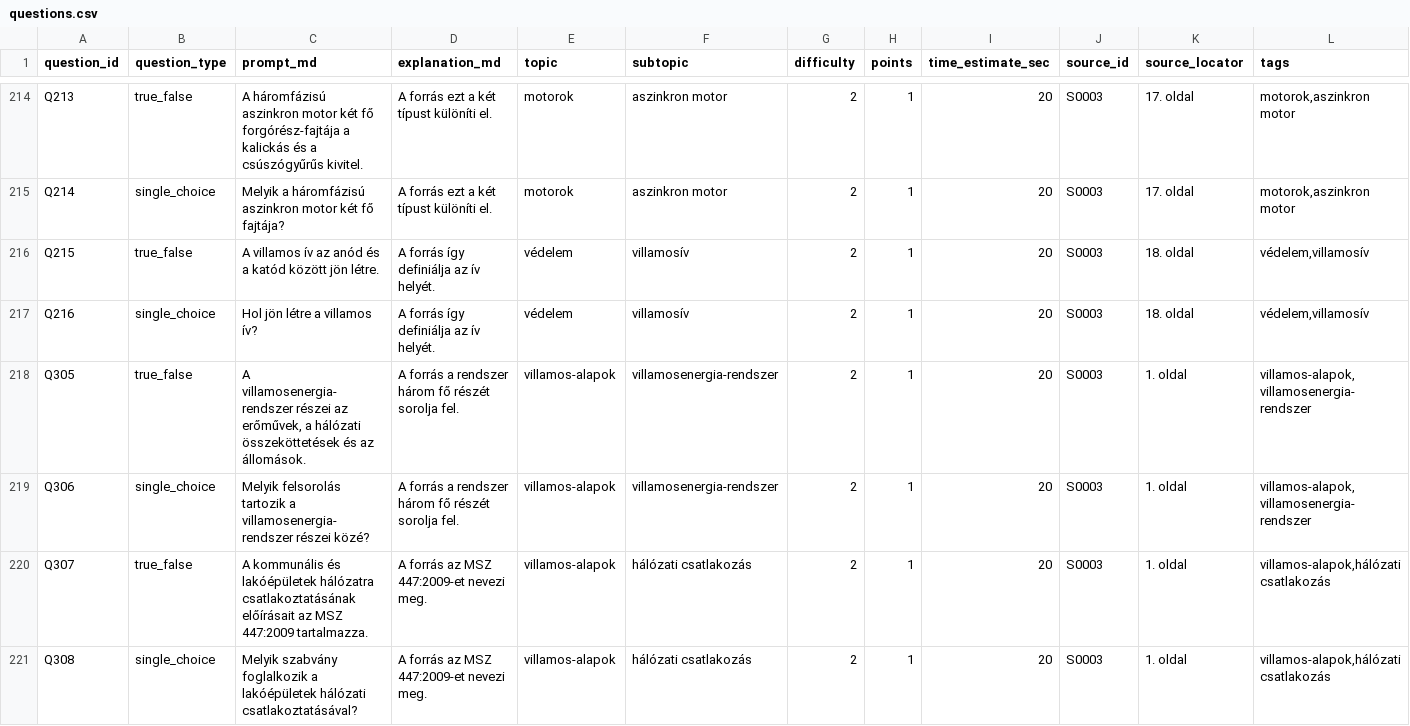
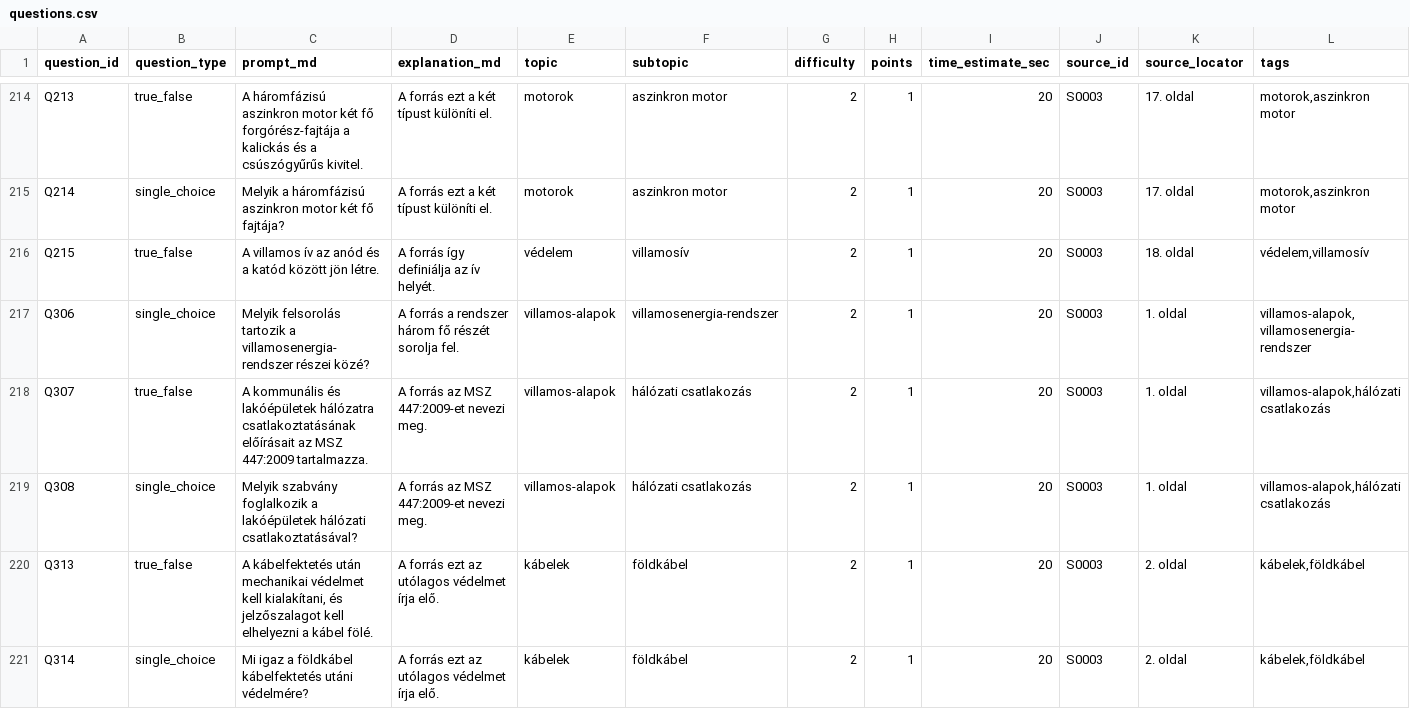
Before and after one commit to pm3gy/villanyszerelo-interaktiv-vizsga-gyakorlo, a CSV file: kerdesbank/questions.csv, drawn as a sheet; only a part is shown, gaps mark what is left out; the shorter side is filled out with more unchanged rows; rows hold the shown columns only; the diff covers the shown part only; the diff names each change by its address in the sheet, - before the commit and + after, or states it on an @@ line.

Commit message:
chore: clean kerdesbank metadata and difficulty calibration
Notes:

- Deduplicated question entries and removed orphaned choice rows.

- Standardized duplicated/similar topic/subtopic/tag labels.

- Corrected invalid difficulty entry and adjusted 13 additional questions from level 1 to 2.

- Removed one orphan asset row after duplicate question removal (A0039).

- Verified no orphan choices/assets and no exact duplicate questions remain.

```diff
--- a/kerdesbank/questions.csv
+++ b/kerdesbank/questions.csv
-row 217: Q216 | single_choice | Hol jön létre a villamos ív? | A forrás így definiálja az ív helyét. | védelem | villamosív | 2 | 1 | 20 | S0003 | 18. oldal | védelem,villamosív
-row 218: Q305 | true_false | A villamosenergia-rendszer részei az erőművek, a hálózati összeköttetések és az állomások. | A forrás a rendszer három fő részét sorolja fel. | villamos-alapok | villamosenergia-rendszer | 2 | 1 | 20 | S0003 | 1. oldal | villamos-alapok,villamosenergia-rendszer
```
Also changed, not shown: 5 removed rows and 53 edited cells elsewhere in this file, kerdesbank/assets.csv, kerdesbank/choices.csv.
